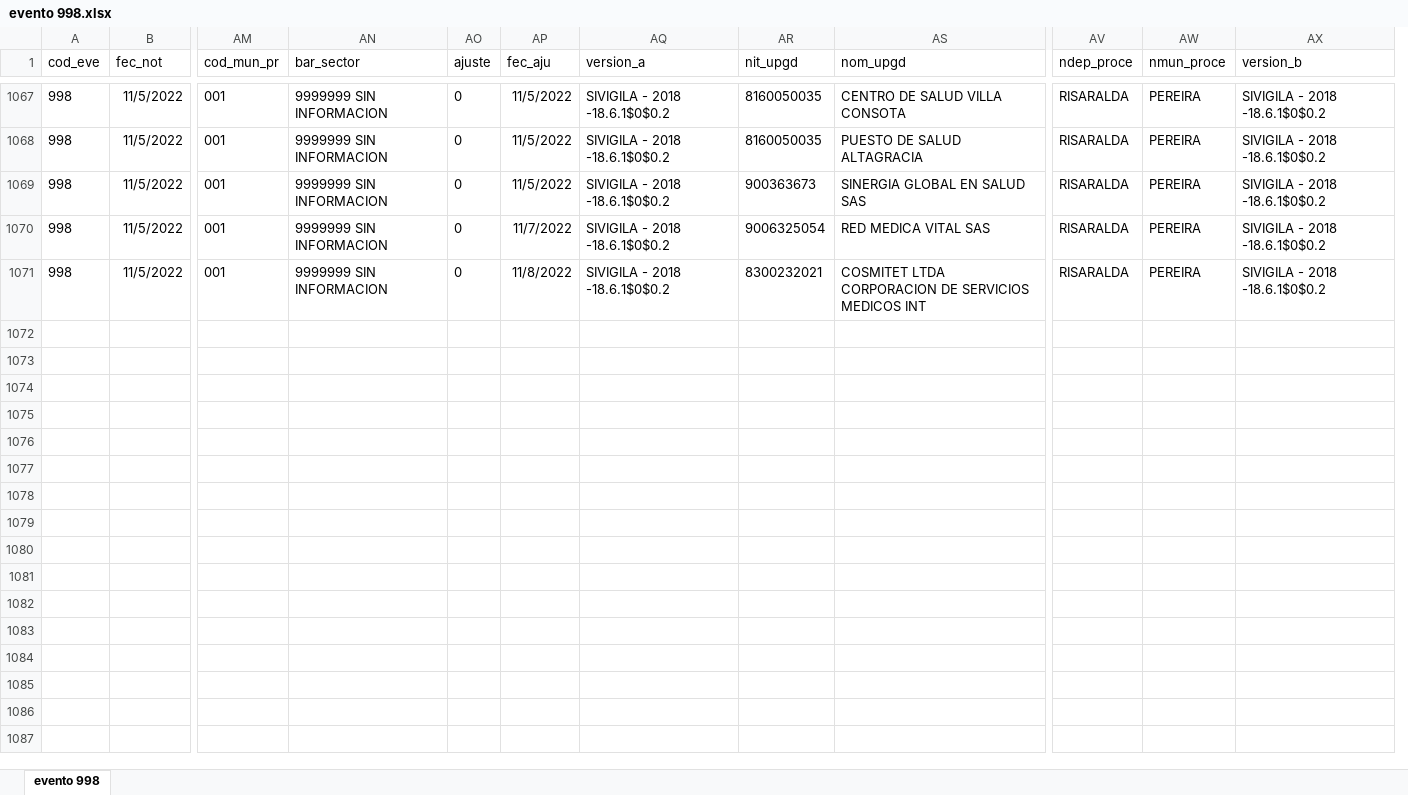
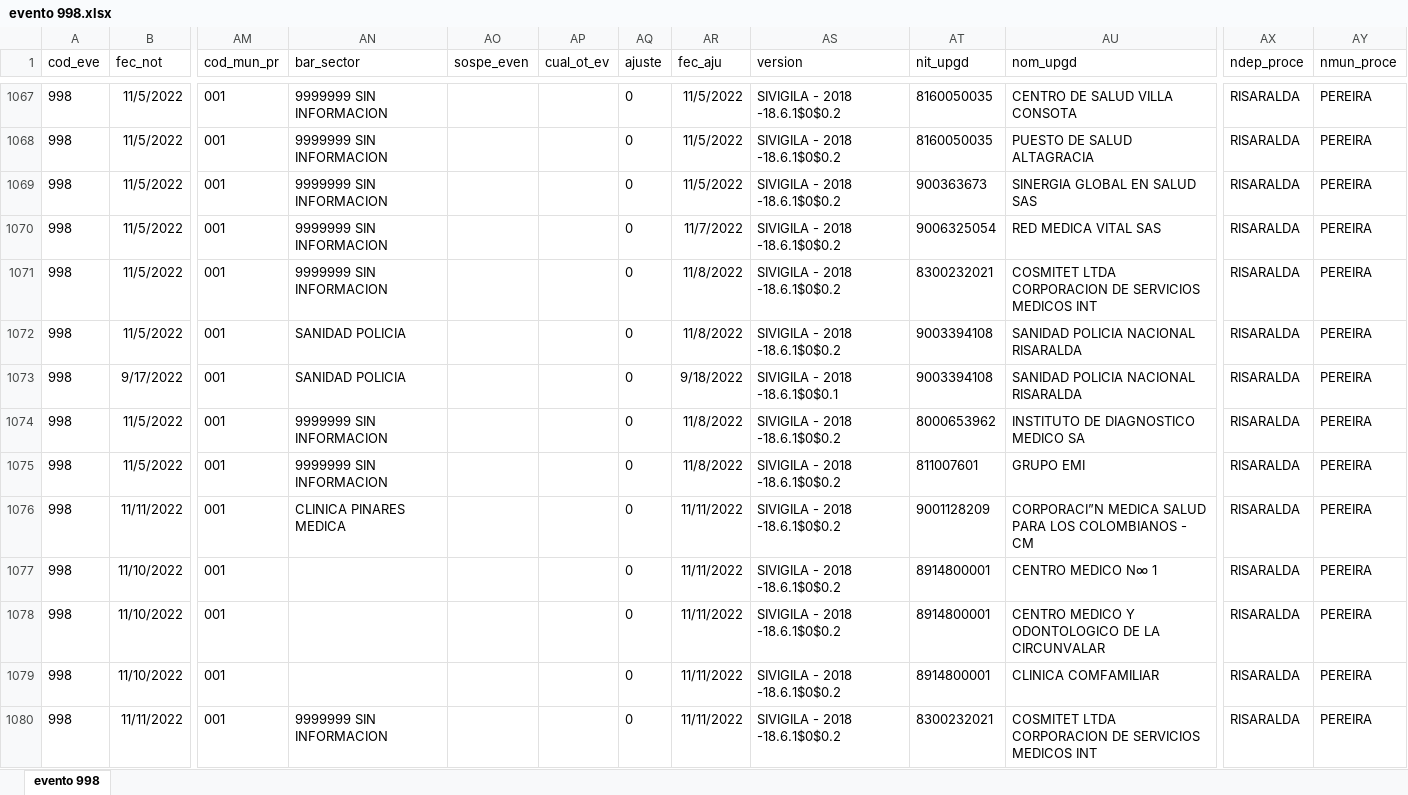
Before and after one commit to sivigilaper/Boletin_epi, an Excel workbook: Boletin_ Epi_Pereira/Datos/evento 998.xlsx, sheet evento 998, drawn as a sheet; only a part is shown, gaps mark what is left out; values as stored, in another font and other column widths than the file's, no borders; removed rows and columns are numbered as before the commit, all else as after; rows hold the shown columns only; the diff covers the shown part only; the diff names each change by its address in the sheet, - before the commit and + after, or states it on an @@ line.

```diff
--- a/Boletin_ Epi_Pereira/Datos/evento 998.xlsx (sheet evento 998)
+++ b/Boletin_ Epi_Pereira/Datos/evento 998.xlsx (sheet evento 998)
+column AO (sospe_even), empty
+column AP (cual_ot_ev), empty
-column AX (version_b), rows 1067-1071: all SIVIGILA - 2018 -18.6.1$0$0.2
-AS1: version_a
+AS1: version
+row 1072: 998 | 11/5/2022 | 001 | SANIDAD POLICIA |  |  | 0 | 11/8/2022 | SIVIGILA - 2018 -18.6.1$0$0.2 | 9003394108 | SANIDAD POLICIA NACIONAL RISARALDA | RISARALDA | PEREIRA
+row 1073: 998 | 9/17/2022 | 001 | SANIDAD POLICIA |  |  | 0 | 9/18/2022 | SIVIGILA - 2018 -18.6.1$0$0.1 | 9003394108 | SANIDAD POLICIA NACIONAL RISARALDA | RISARALDA | PEREIRA
+row 1074: 998 | 11/5/2022 | 001 | 9999999 SIN INFORMACION |  |  | 0 | 11/8/2022 | SIVIGILA - 2018 -18.6.1$0$0.2 | 8000653962 | INSTITUTO DE DIAGNOSTICO MEDICO SA | RISARALDA | PEREIRA
+row 1075: 998 | 11/5/2022 | 001 | 9999999 SIN INFORMACION |  |  | 0 | 11/8/2022 | SIVIGILA - 2018 -18.6.1$0$0.2 | 811007601 | GRUPO EMI | RISARALDA | PEREIRA
+row 1076: 998 | 11/11/2022 | 001 | CLINICA PINARES MEDICA |  |  | 0 | 11/11/2022 | SIVIGILA - 2018 -18.6.1$0$0.2 | 9001128209 | CORPORACI”N MEDICA SALUD PARA LOS COLOMBIANOS - CM | RISARALDA | PEREIRA
+row 1077: 998 | 11/10/2022 | 001 |  |  |  | 0 | 11/11/2022 | SIVIGILA - 2018 -18.6.1$0$0.2 | 8914800001 | CENTRO MEDICO N∞ 1 | RISARALDA | PEREIRA
+row 1078: 998 | 11/10/2022 | 001 |  |  |  | 0 | 11/11/2022 | SIVIGILA - 2018 -18.6.1$0$0.2 | 8914800001 | CENTRO MEDICO Y ODONTOLOGICO DE LA CIRCUNVALAR | RISARALDA | PEREIRA
+row 1079: 998 | 11/10/2022 | 001 |  |  |  | 0 | 11/11/2022 | SIVIGILA - 2018 -18.6.1$0$0.2 | 8914800001 | CLINICA COMFAMILIAR | RISARALDA | PEREIRA
+row 1080: 998 | 11/11/2022 | 001 | 9999999 SIN INFORMACION |  |  | 0 | 11/11/2022 | SIVIGILA - 2018 -18.6.1$0$0.2 | 8300232021 | COSMITET LTDA CORPORACION DE SERVICIOS MEDICOS INT | RISARALDA | PEREIRA
```
Also changed, not shown: 21 added rows elsewhere in this sheet, Boletin_ Epi_Pereira/Datos/evento 831 datos basicos.xlsx, Boletin_ Epi_Pereira/Datos/evento 995.xlsx.
